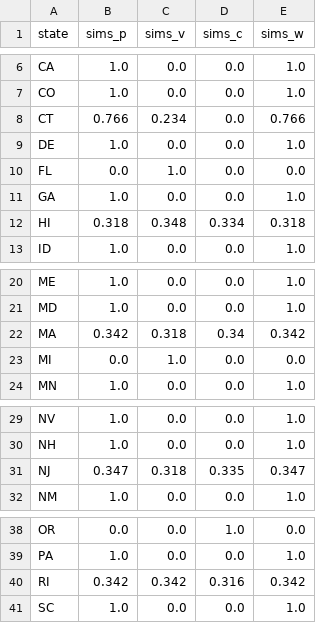
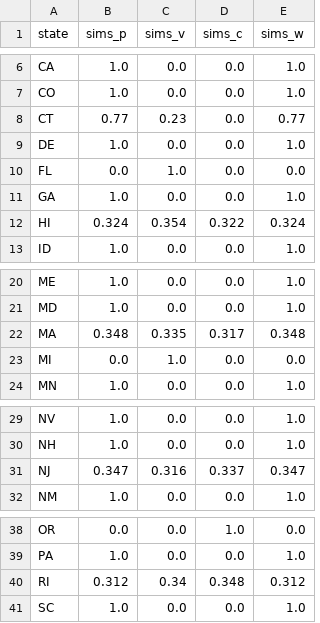
Before and after one commit to wferguson8/amos_25, a CSV file: model/predict/data/summary.csv, drawn as a sheet; only a part is shown, gaps mark what is left out.

```diff
--- a/model/predict/data/summary.csv
+++ b/model/predict/data/summary.csv
@@ -7,3 +7,3 @@ CA,1.0,0.0,0.0,1.0
 CO,1.0,0.0,0.0,1.0
-CT,0.766,0.234,0.0,0.766
+CT,0.77,0.23,0.0,0.77
 DE,1.0,0.0,0.0,1.0
@@ -11,3 +11,3 @@ FL,0.0,1.0,0.0,0.0
 GA,1.0,0.0,0.0,1.0
-HI,0.318,0.348,0.334,0.318
+HI,0.324,0.354,0.322,0.324
 ID,1.0,0.0,0.0,1.0
@@ -21,3 +21,3 @@ ME,1.0,0.0,0.0,1.0
 MD,1.0,0.0,0.0,1.0
-MA,0.342,0.318,0.34,0.342
+MA,0.348,0.335,0.317,0.348
 MI,0.0,1.0,0.0,0.0
@@ -30,3 +30,3 @@ NV,1.0,0.0,0.0,1.0
 NH,1.0,0.0,0.0,1.0
-NJ,0.347,0.318,0.335,0.347
+NJ,0.347,0.316,0.337,0.347
 NM,1.0,0.0,0.0,1.0
@@ -39,3 +39,3 @@ OR,0.0,0.0,1.0,0.0
 PA,1.0,0.0,0.0,1.0
-RI,0.342,0.342,0.316,0.342
+RI,0.312,0.34,0.348,0.312
 SC,1.0,0.0,0.0,1.0
```
Also changed, not shown: 2 other files.
